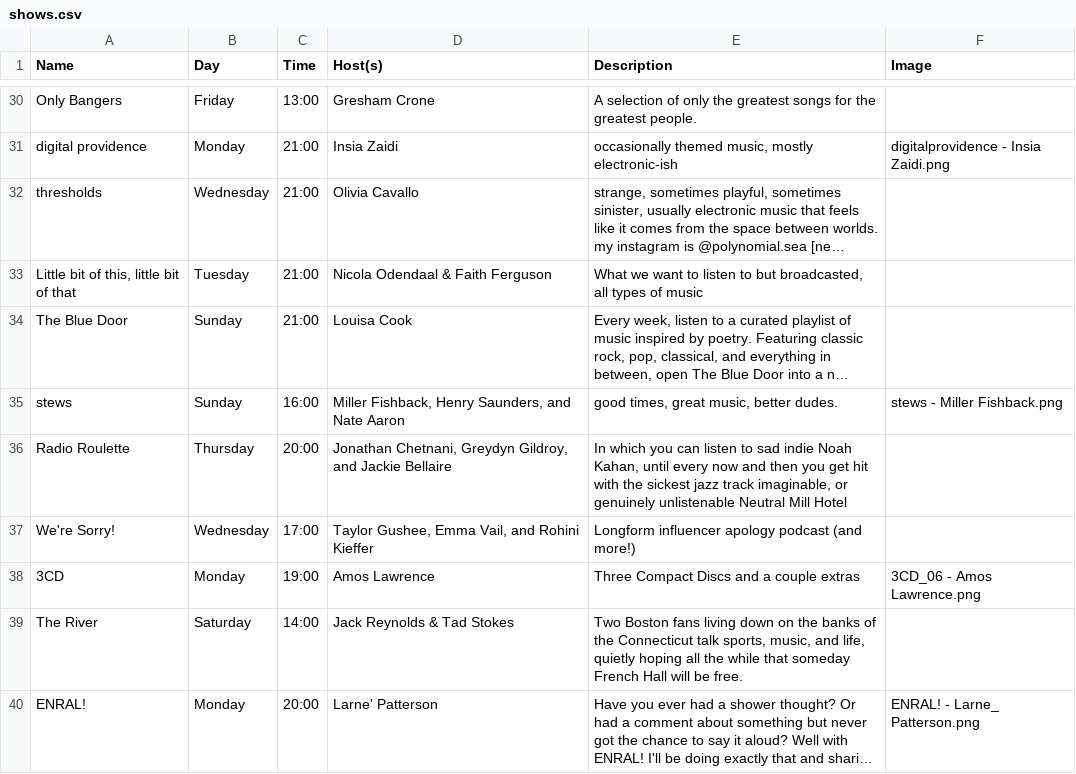
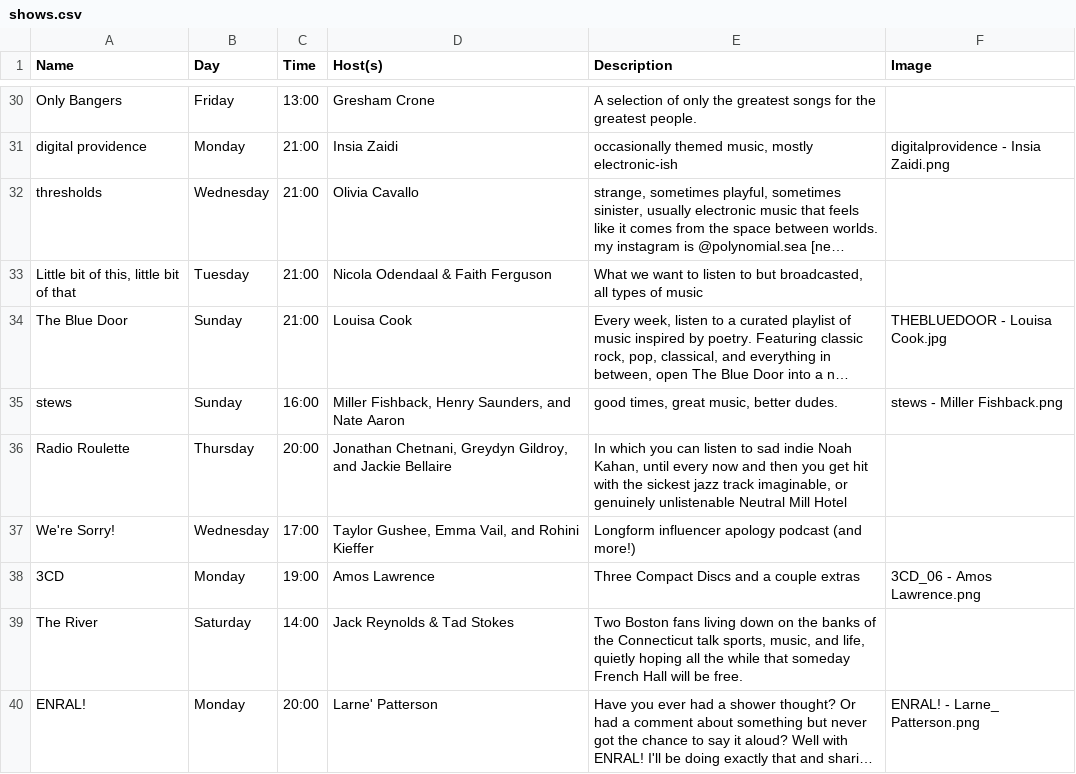
Before and after one commit to webdcr/webdcr.github.io, a CSV file: _data/shows.csv, drawn as a sheet; only a part is shown, gaps mark what is left out; long unchanged cells end in …; the diff names each change by its address in the sheet, - before the commit and + after, or states it on an @@ line.

Commit message:
Assign THEBLUEDOOR - Louisa Cook.jpg to The Blue Door

```diff
--- a/_data/shows.csv
+++ b/_data/shows.csv
-F34 (Image): (empty)
+F34 (Image): THEBLUEDOOR - Louisa Cook.jpg
```
